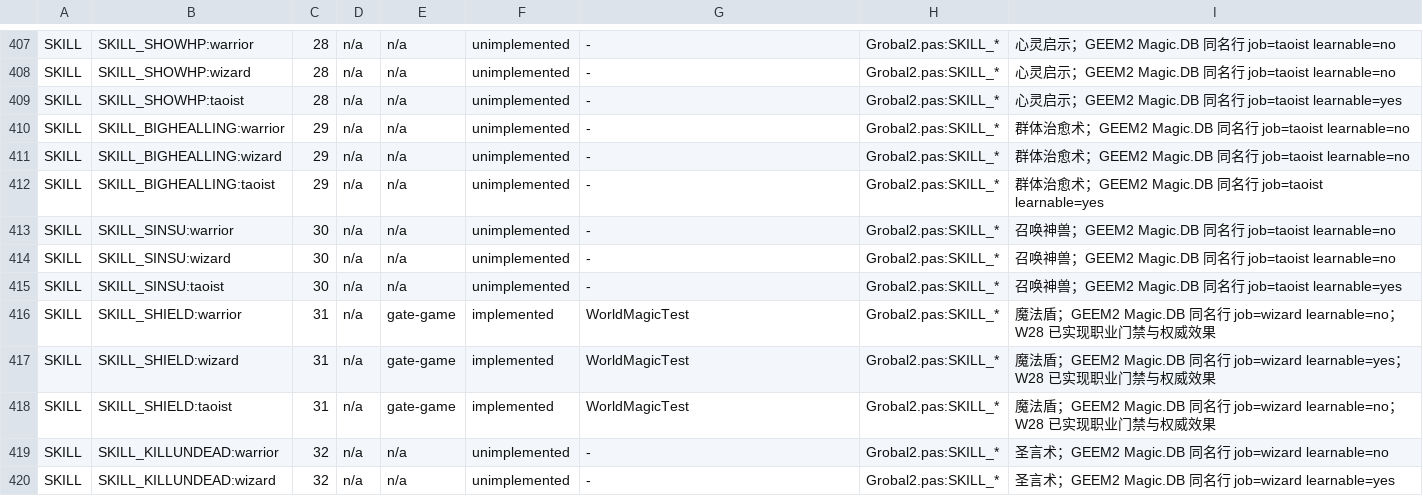
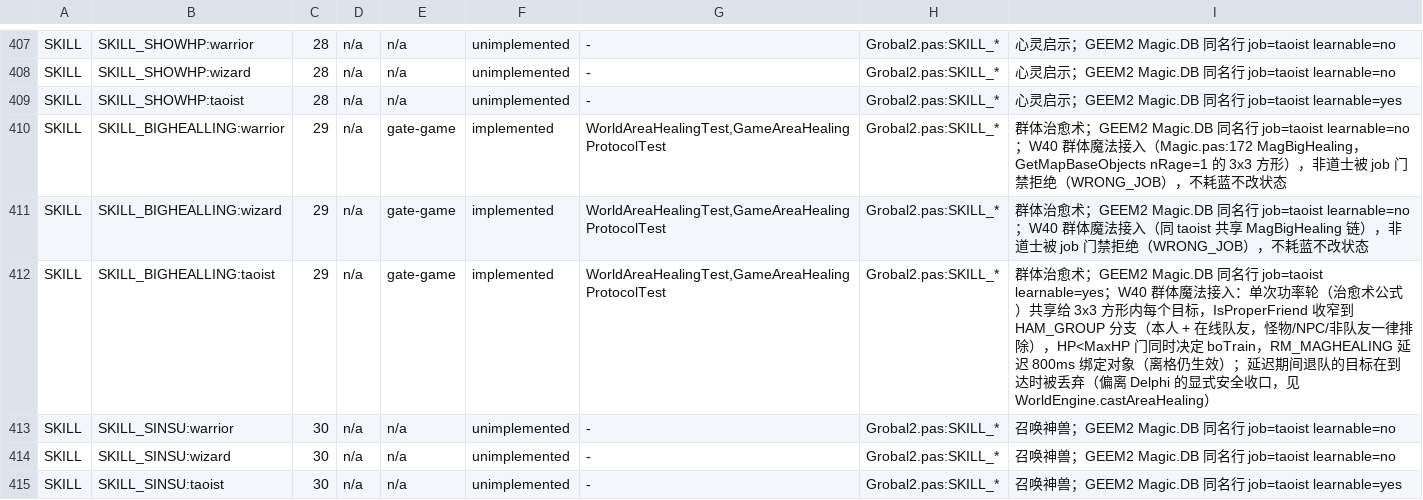
Before and after one commit to ivanmissu/MIR2, a TSV file: java-server/docs/g4-capability-matrix.tsv, drawn as a sheet; only a part is shown, gaps mark what is left out; the shorter side is filled out with more unchanged rows.

Commit message:
W40: 接入群体治愈术 SKILL_BIGHEALLING(29)
- WorldEngine.castAreaHealing: MagBigHealing(Magic.pas:172) 的 3x3 方形取样，
  单次功率轮共享给每个目标，HP<MaxHP 决定 boTrain，点击吸附决定方形中心
- IsProperFriend 收窄到 HAM_GROUP 分支（本人 + 在线队友）
- MagicImpactKind.AREA_HEAL: 800ms 延迟绑定对象，到达时复核队伍关系
- 新增 WorldAreaHealingTest / GameAreaHealingProtocolTest
- 能力矩阵 SKILL_BIGHEALLING 三行转 implemented；更新 w40 计划并新增 w41 计划

Co-authored-by: arena-agent <297053741+arena-agent@users.noreply.github.com>

```diff
--- a/java-server/docs/g4-capability-matrix.tsv
+++ b/java-server/docs/g4-capability-matrix.tsv
@@ -409,5 +409,5 @@ SKILL	SKILL_SHOWHP:wizard	28	n/a	n/a	unimplemented	-	Grobal2.pas:SKILL_*	心灵
 SKILL	SKILL_SHOWHP:taoist	28	n/a	n/a	unimplemented	-	Grobal2.pas:SKILL_*	心灵启示；GEEM2 Magic.DB 同名行 job=taoist learnable=yes
-SKILL	SKILL_BIGHEALLING:warrior	29	n/a	n/a	unimplemented	-	Grobal2.pas:SKILL_*	群体治愈术；GEEM2 Magic.DB 同名行 job=taoist learnable=no
-SKILL	SKILL_BIGHEALLING:wizard	29	n/a	n/a	unimplemented	-	Grobal2.pas:SKILL_*	群体治愈术；GEEM2 Magic.DB 同名行 job=taoist learnable=no
-SKILL	SKILL_BIGHEALLING:taoist	29	n/a	n/a	unimplemented	-	Grobal2.pas:SKILL_*	群体治愈术；GEEM2 Magic.DB 同名行 job=taoist learnable=yes
+SKILL	SKILL_BIGHEALLING:warrior	29	n/a	gate-game	implemented	WorldAreaHealingTest,GameAreaHealingProtocolTest	Grobal2.pas:SKILL_*	群体治愈术；GEEM2 Magic.DB 同名行 job=taoist learnable=no；W40 群体魔法接入（Magic.pas:172 MagBigHealing，GetMapBaseObjects nRage=1 的 3x3 方形），非道士被 job 门禁拒绝（WRONG_JOB），不耗蓝不改状态
+SKILL	SKILL_BIGHEALLING:wizard	29	n/a	gate-game	implemented	WorldAreaHealingTest,GameAreaHealingProtocolTest	Grobal2.pas:SKILL_*	群体治愈术；GEEM2 Magic.DB 同名行 job=taoist learnable=no；W40 群体魔法接入（同 taoist 共享 MagBigHealing 链），非道士被 job 门禁拒绝（WRONG_JOB），不耗蓝不改状态
+SKILL	SKILL_BIGHEALLING:taoist	29	n/a	gate-game	implemented	WorldAreaHealingTest,GameAreaHealingProtocolTest	Grobal2.pas:SKILL_*	群体治愈术；GEEM2 Magic.DB 同名行 job=taoist learnable=yes；W40 群体魔法接入：单次功率轮（治愈术公式）共享给 3x3 方形内每个目标，IsProperFriend 收窄到 HAM_GROUP 分支（本人 + 在线队友，怪物/NPC/非队友一律排除），HP<MaxHP 门同时决定 boTrain，RM_MAGHEALING 延迟 800ms 绑定对象（离格仍生效）；延迟期间退队的目标在到达时被丢弃（偏离 Delphi 的显式安全收口，见 WorldEngine.castAreaHealing）
 SKILL	SKILL_SINSU:warrior	30	n/a	n/a	unimplemented	-	Grobal2.pas:SKILL_*	召唤神兽；GEEM2 Magic.DB 同名行 job=taoist learnable=no
```
Also changed, not shown: 5 other files.
